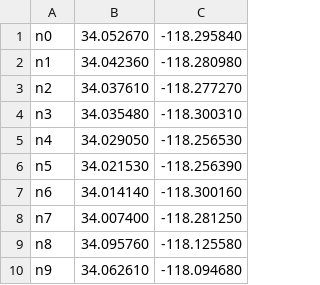
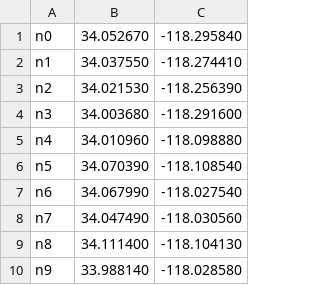
Before and after one commit to liyaguang/OracleDeliveryDemo, a CSV file: data/sample_nodes.csv, drawn as a sheet.

```diff
--- a/data/sample_nodes.csv
+++ b/data/sample_nodes.csv
@@ -1,10 +1,10 @@
 n0,34.052670,-118.295840
-n1,34.042360,-118.280980
-n2,34.037610,-118.277270
-n3,34.035480,-118.300310
-n4,34.029050,-118.256530
-n5,34.021530,-118.256390
-n6,34.014140,-118.300160
-n7,34.007400,-118.281250
-n8,34.095760,-118.125580
-n9,34.062610,-118.094680
+n1,34.037550,-118.274410
+n2,34.021530,-118.256390
+n3,34.003680,-118.291600
+n4,34.010960,-118.098880
+n5,34.070390,-118.108540
+n6,34.067990,-118.027540
+n7,34.047490,-118.030560
+n8,34.111400,-118.104130
+n9,33.988140,-118.028580
```
Also changed, not shown: 8 other files.
